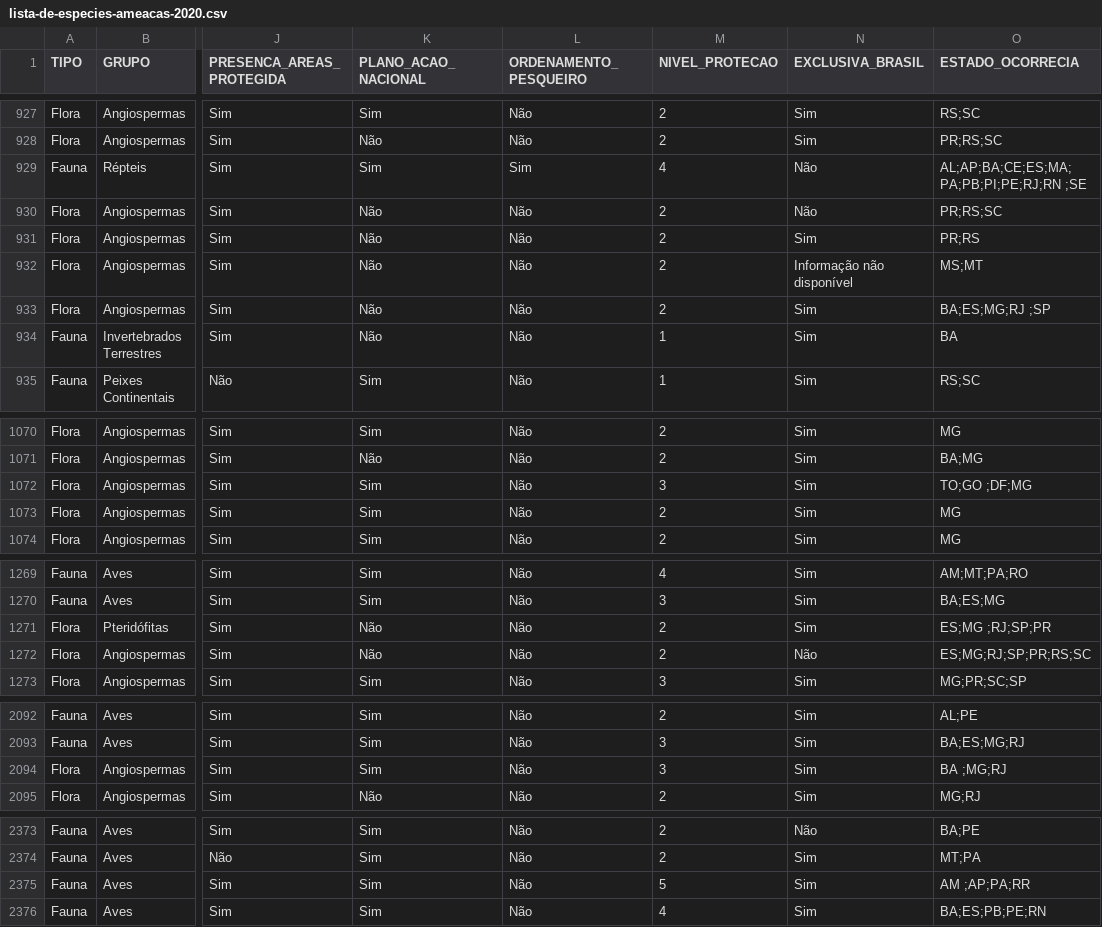
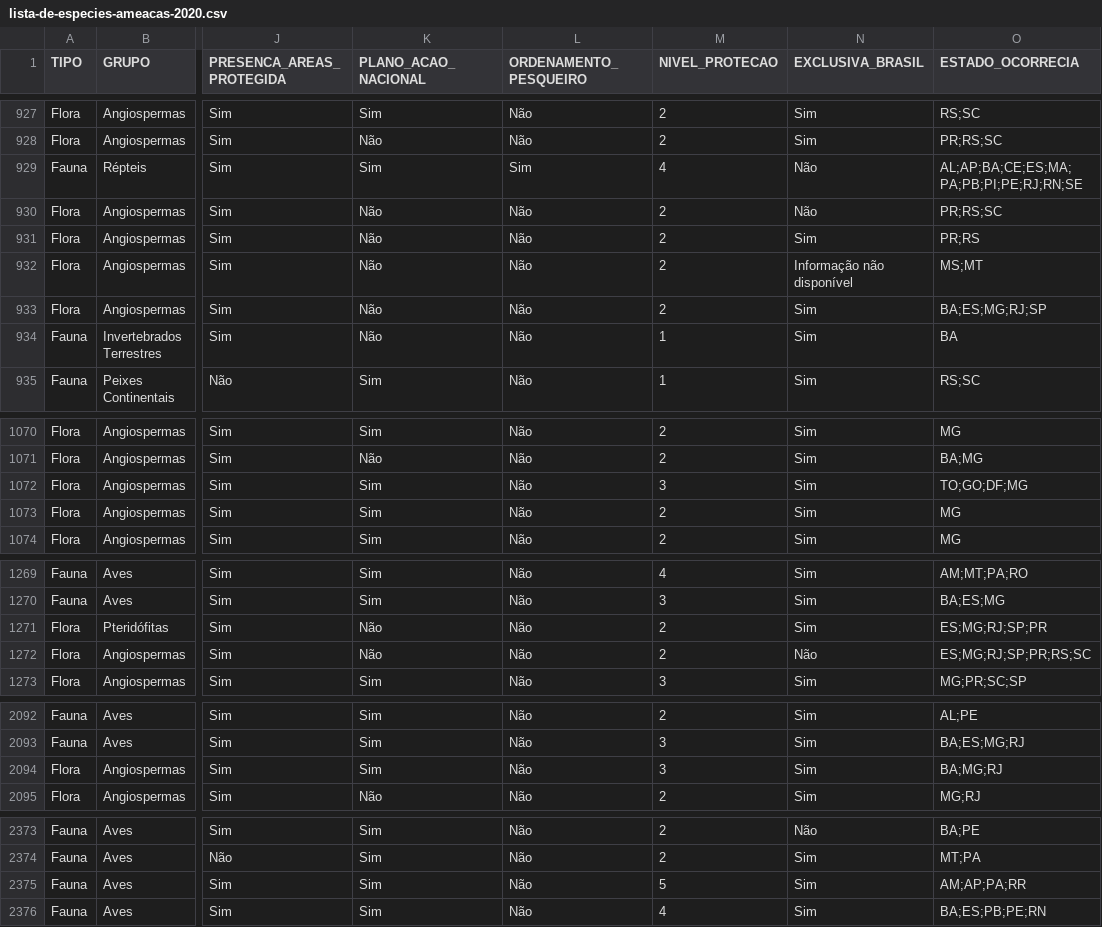
Before and after one commit to Banco-Dados/TP2-BD, a CSV file: lista-de-especies-ameacas-2020.csv, drawn as a sheet; only a part is shown, gaps mark what is left out; the diff names each change by its address in the sheet, - before the commit and + after, or states it on an @@ line.

Commit message:
bugs de espaço

```diff
--- a/lista-de-especies-ameacas-2020.csv
+++ b/lista-de-especies-ameacas-2020.csv
-O929 (ESTADO_OCORRECIA): AL;AP;BA;CE;ES;MA;PA;PB;PI;PE;RJ;RN ;SE
+O929 (ESTADO_OCORRECIA): AL;AP;BA;CE;ES;MA;PA;PB;PI;PE;RJ;RN;SE
-O933 (ESTADO_OCORRECIA): BA;ES;MG;RJ ;SP
+O933 (ESTADO_OCORRECIA): BA;ES;MG;RJ;SP
-O1072 (ESTADO_OCORRECIA): TO;GO ;DF;MG
+O1072 (ESTADO_OCORRECIA): TO;GO;DF;MG
-O1271 (ESTADO_OCORRECIA): ES;MG ;RJ;SP;PR
+O1271 (ESTADO_OCORRECIA): ES;MG;RJ;SP;PR
-O2094 (ESTADO_OCORRECIA): BA ;MG;RJ
+O2094 (ESTADO_OCORRECIA): BA;MG;RJ
-O2375 (ESTADO_OCORRECIA): AM ;AP;PA;RR
+O2375 (ESTADO_OCORRECIA): AM;AP;PA;RR
```
